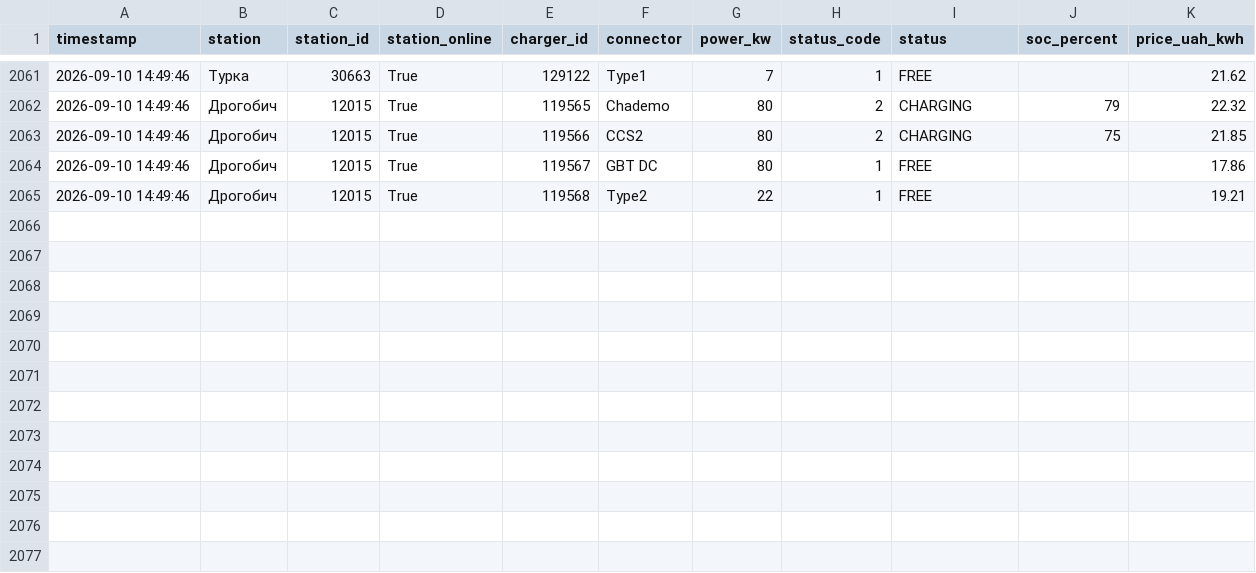
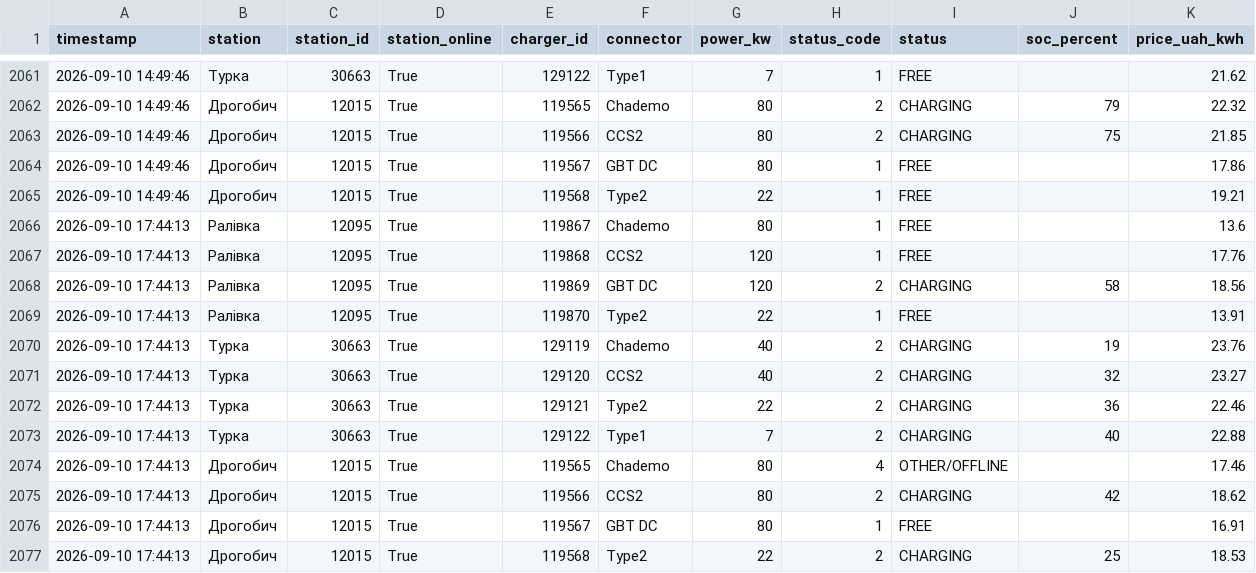
Before and after one commit to tershivskynazar-cpu/monitor-ev, a CSV file: data/evboost_history.csv, drawn as a sheet; only a part is shown, gaps mark what is left out; the diff names each change by its address in the sheet, - before the commit and + after, or states it on an @@ line.

```diff
--- a/data/evboost_history.csv
+++ b/data/evboost_history.csv
+row 2066: 2026-09-10 17:44:13 | Ралівка | 12095 | True | 119867 | Chademo | 80 | 1 | FREE |  | 13.6
+row 2067: 2026-09-10 17:44:13 | Ралівка | 12095 | True | 119868 | CCS2 | 120 | 1 | FREE |  | 17.76
+row 2068: 2026-09-10 17:44:13 | Ралівка | 12095 | True | 119869 | GBT DC | 120 | 2 | CHARGING | 58 | 18.56
+row 2069: 2026-09-10 17:44:13 | Ралівка | 12095 | True | 119870 | Type2 | 22 | 1 | FREE |  | 13.91
+row 2070: 2026-09-10 17:44:13 | Турка | 30663 | True | 129119 | Chademo | 40 | 2 | CHARGING | 19 | 23.76
+row 2071: 2026-09-10 17:44:13 | Турка | 30663 | True | 129120 | CCS2 | 40 | 2 | CHARGING | 32 | 23.27
+row 2072: 2026-09-10 17:44:13 | Турка | 30663 | True | 129121 | Type2 | 22 | 2 | CHARGING | 36 | 22.46
+row 2073: 2026-09-10 17:44:13 | Турка | 30663 | True | 129122 | Type1 | 7 | 2 | CHARGING | 40 | 22.88
+row 2074: 2026-09-10 17:44:13 | Дрогобич | 12015 | True | 119565 | Chademo | 80 | 4 | OTHER/OFFLINE |  | 17.46
+row 2075: 2026-09-10 17:44:13 | Дрогобич | 12015 | True | 119566 | CCS2 | 80 | 2 | CHARGING | 42 | 18.62
+row 2076: 2026-09-10 17:44:13 | Дрогобич | 12015 | True | 119567 | GBT DC | 80 | 1 | FREE |  | 16.91
+row 2077: 2026-09-10 17:44:13 | Дрогобич | 12015 | True | 119568 | Type2 | 22 | 2 | CHARGING | 25 | 18.53
```
Also changed, not shown: 1 other file.
